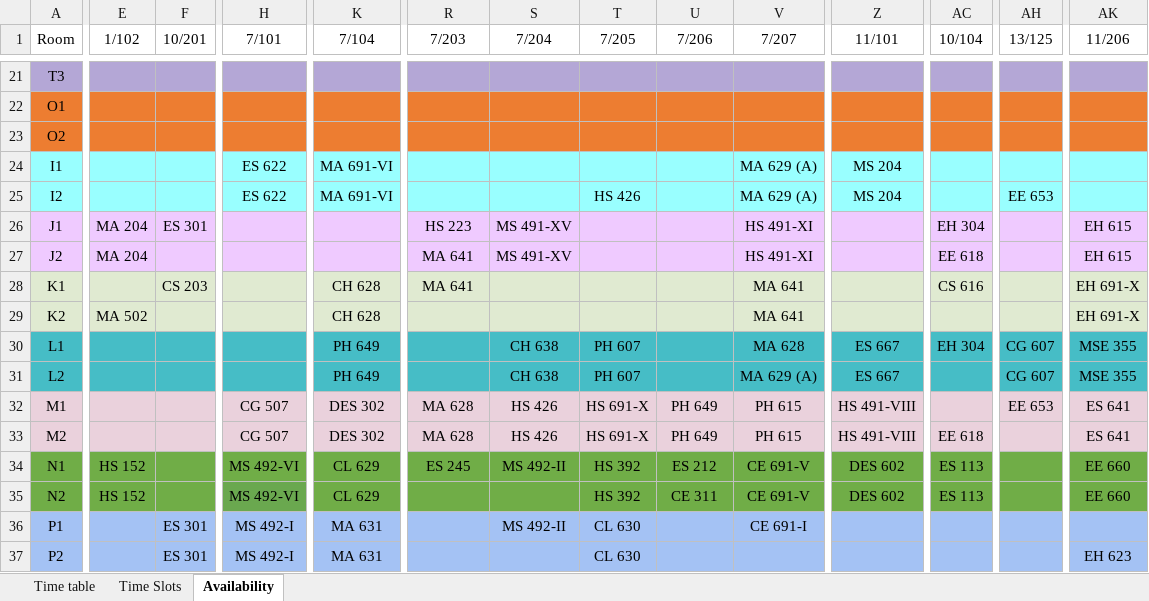
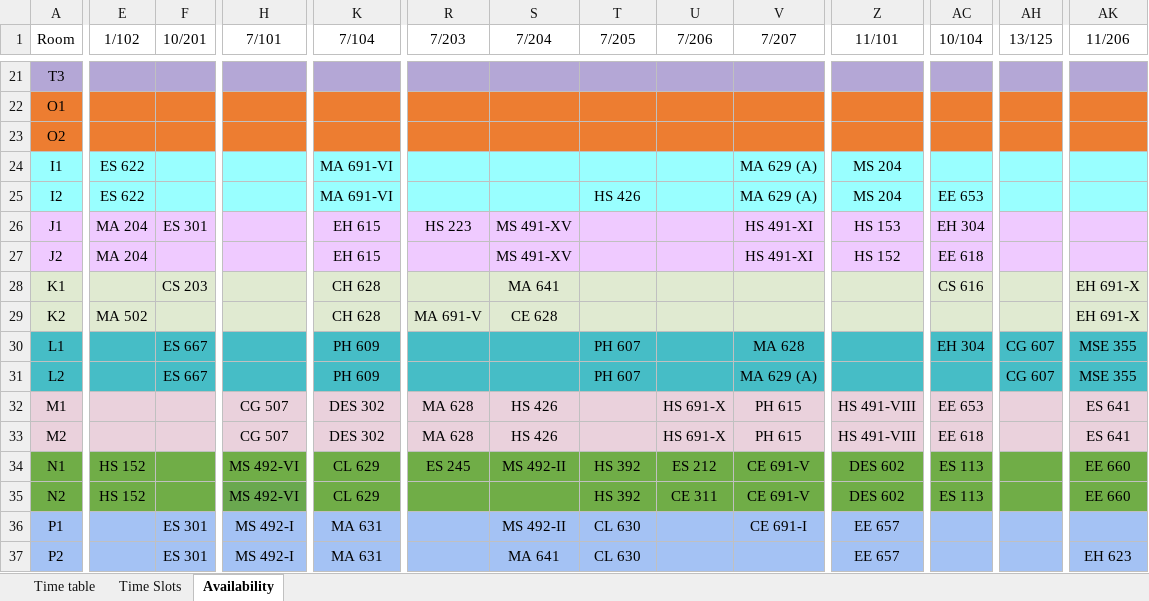
Before and after one commit to StuxH4-X/timetable-iitgn, an Excel workbook: Timetable 2024-25, Sem-II.xlsx, sheet Availability, drawn as a sheet; only a part is shown, gaps mark what is left out; values as stored, in another font and other column widths than the file's, no borders; charts and pictures not drawn; the diff covers the shown part only; the diff names each change by its address in the sheet, - before the commit and + after, or states it on an @@ line.

Commit message:
Add files via upload

```diff
--- a/Timetable 2024-25, Sem-II.xlsx (sheet Availability)
+++ b/Timetable 2024-25, Sem-II.xlsx (sheet Availability)
-E24:E25 (1/102): (empty)
+E24:E25 (1/102): ES 622
-H24:H25 (7/101): ES 622
+H24:H25 (7/101): (empty)
-AC25 (10/104): (empty)
+AC25 (10/104): EE 653
-AH25 (13/125): EE 653
+AH25 (13/125): (empty)
-K26:K27 (7/104): (empty)
+K26:K27 (7/104): EH 615
-Z26 (11/101): (empty)
+Z26 (11/101): HS 153
-AK26:AK27 (11/206): EH 615
+AK26:AK27 (11/206): (empty)
-R27:R28 (7/203): MA 641
+R27:R28 (7/203): (empty)
-Z27 (11/101): (empty)
+Z27 (11/101): HS 152
-S28 (7/204): (empty)
+S28 (7/204): MA 641
-V28:V29 (7/207): MA 641
+V28:V29 (7/207): (empty)
-R29 (7/203): (empty)
+R29 (7/203): MA 691-V
-S29 (7/204): (empty)
+S29 (7/204): CE 628
-F30:F31 (10/201): (empty)
+F30:F31 (10/201): ES 667
-K30:K31 (7/104): PH 649
+K30:K31 (7/104): PH 609
-S30:S31 (7/204): CH 638
+S30:S31 (7/204): (empty)
-Z30:Z31 (11/101): ES 667
+Z30:Z31 (11/101): (empty)
-T32:T33 (7/205): HS 691-X
+T32:T33 (7/205): (empty)
-U32:U33 (7/206): PH 649
+U32:U33 (7/206): HS 691-X
-AC32 (10/104): (empty)
+AC32 (10/104): EE 653
-AH32 (13/125): EE 653
+AH32 (13/125): (empty)
-Z36:Z37 (11/101): (empty)
+Z36:Z37 (11/101): EE 657
-S37 (7/204): (empty)
+S37 (7/204): MA 641
```
Also changed, not shown: 35 edited cells elsewhere in this sheet, sheet Time table.
